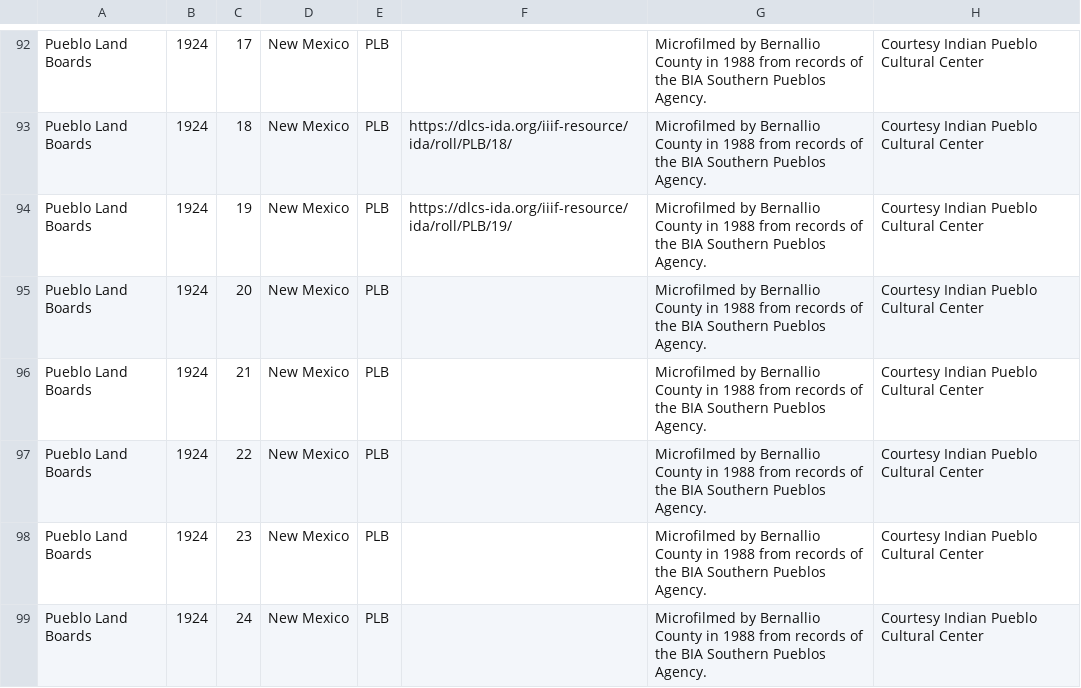
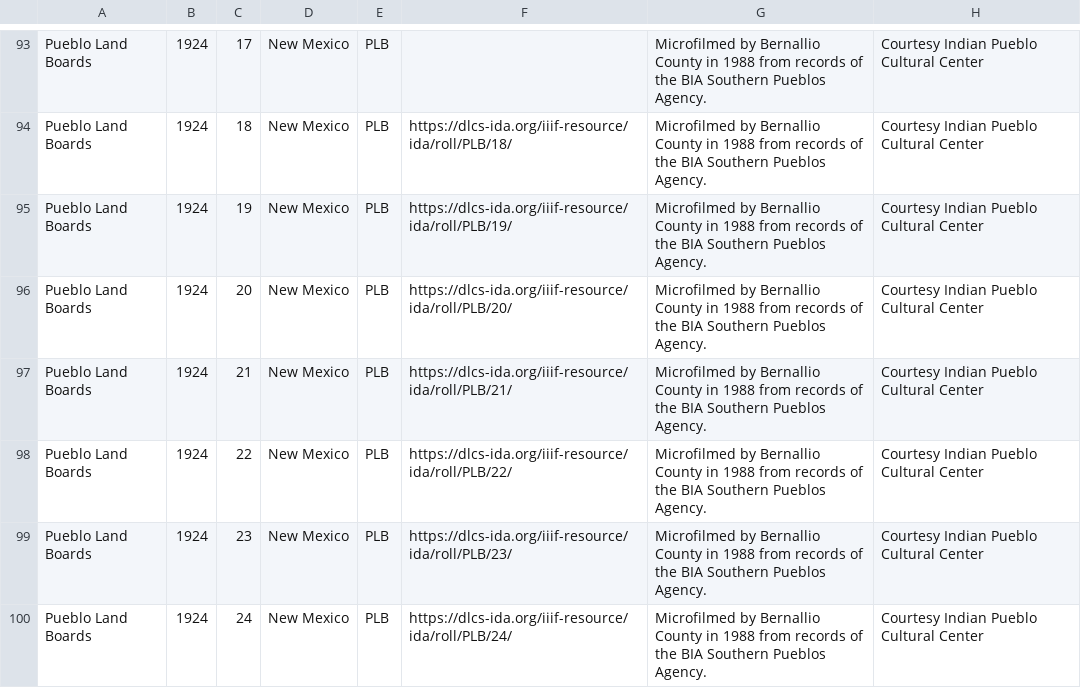
Before and after one commit to digirati-co-uk/ida-sorting-office-p, a CSV file: IdaSortingOffice/App_Data/rolls.csv, drawn as a sheet; only a part is shown, gaps mark what is left out; the diff covers the shown part only.

Commit message:
Update rolls list

```diff
--- a/IdaSortingOffice/App_Data/rolls.csv
+++ b/IdaSortingOffice/App_Data/rolls.csv
@@ -94,6 +95,6 @@ Pueblo Land Boards,1924,18,New Mexico,PLB,https://dlcs-ida.org/iiif-resource/ida
 Pueblo Land Boards,1924,19,New Mexico,PLB,https://dlcs-ida.org/iiif-resource/ida/roll/PLB/19/,Microfilmed by Bernallio County in 1988 from records of the BIA Southern Pueblos Agency.,Courtesy Indian Pueblo Cultural Center
-Pueblo Land Boards,1924,20,New Mexico,PLB,,Microfilmed by Bernallio County in 1988 from records of the BIA Southern Pueblos Agency.,Courtesy Indian Pueblo Cultural Center
-Pueblo Land Boards,1924,21,New Mexico,PLB,,Microfilmed by Bernallio County in 1988 from records of the BIA Southern Pueblos Agency.,Courtesy Indian Pueblo Cultural Center
-Pueblo Land Boards,1924,22,New Mexico,PLB,,Microfilmed by Bernallio County in 1988 from records of the BIA Southern Pueblos Agency.,Courtesy Indian Pueblo Cultural Center
-Pueblo Land Boards,1924,23,New Mexico,PLB,,Microfilmed by Bernallio County in 1988 from records of the BIA Southern Pueblos Agency.,Courtesy Indian Pueblo Cultural Center
-Pueblo Land Boards,1924,24,New Mexico,PLB,,Microfilmed by Bernallio County in 1988 from records of the BIA Southern Pueblos Agency.,Courtesy Indian Pueblo Cultural Center
+Pueblo Land Boards,1924,20,New Mexico,PLB,https://dlcs-ida.org/iiif-resource/ida/roll/PLB/20/,Microfilmed by Bernallio County in 1988 from records of the BIA Southern Pueblos Agency.,Courtesy Indian Pueblo Cultural Center
+Pueblo Land Boards,1924,21,New Mexico,PLB,https://dlcs-ida.org/iiif-resource/ida/roll/PLB/21/,Microfilmed by Bernallio County in 1988 from records of the BIA Southern Pueblos Agency.,Courtesy Indian Pueblo Cultural Center
+Pueblo Land Boards,1924,22,New Mexico,PLB,https://dlcs-ida.org/iiif-resource/ida/roll/PLB/22/,Microfilmed by Bernallio County in 1988 from records of the BIA Southern Pueblos Agency.,Courtesy Indian Pueblo Cultural Center
+Pueblo Land Boards,1924,23,New Mexico,PLB,https://dlcs-ida.org/iiif-resource/ida/roll/PLB/23/,Microfilmed by Bernallio County in 1988 from records of the BIA Southern Pueblos Agency.,Courtesy Indian Pueblo Cultural Center
+Pueblo Land Boards,1924,24,New Mexico,PLB,https://dlcs-ida.org/iiif-resource/ida/roll/PLB/24/,Microfilmed by Bernallio County in 1988 from records of the BIA Southern Pueblos Agency.,Courtesy Indian Pueblo Cultural Center
```
Also changed, not shown: 1 added row and 64 edited cells elsewhere in this file.
